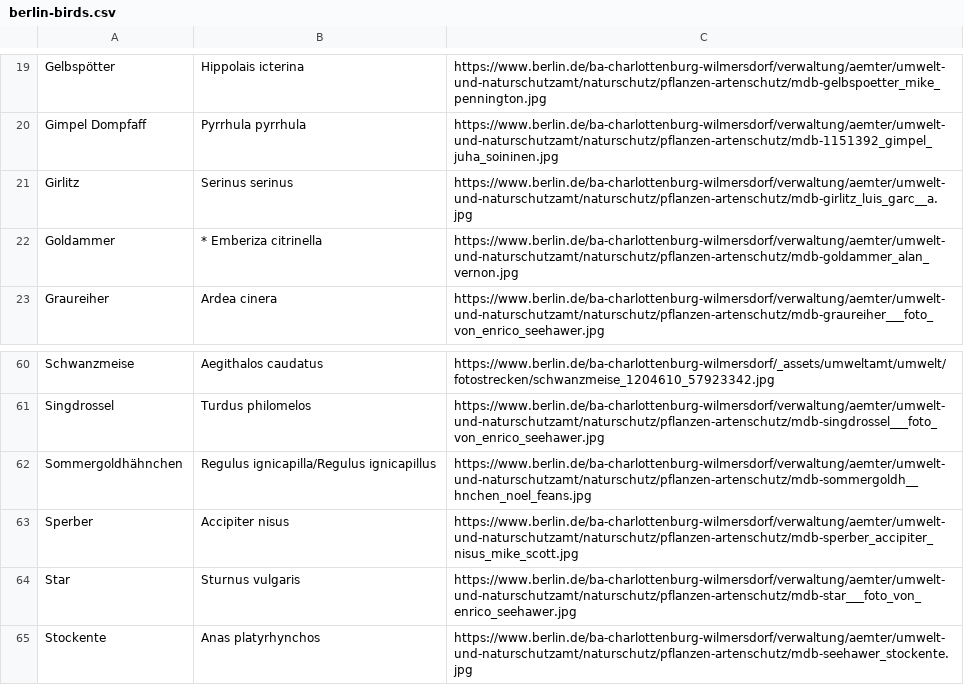
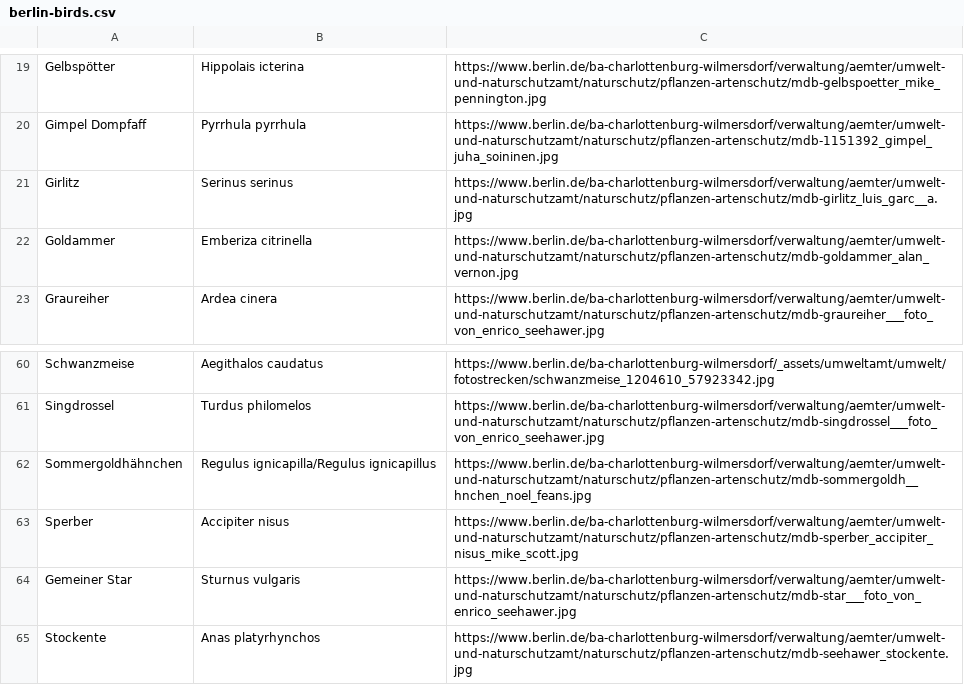
Before and after one commit to gaiar/KerasBirdsClassification, a CSV file: berlin-birds.csv, drawn as a sheet; only a part is shown, gaps mark what is left out; the diff names each change by its address in the sheet, - before the commit and + after, or states it on an @@ line.

Commit message:
Correct names of birds to download

```diff
--- a/berlin-birds.csv
+++ b/berlin-birds.csv
-B22: * Emberiza citrinella
+B22: Emberiza citrinella
-A64: Star
+A64: Gemeiner Star
```
Also changed, not shown: 3 other files.
